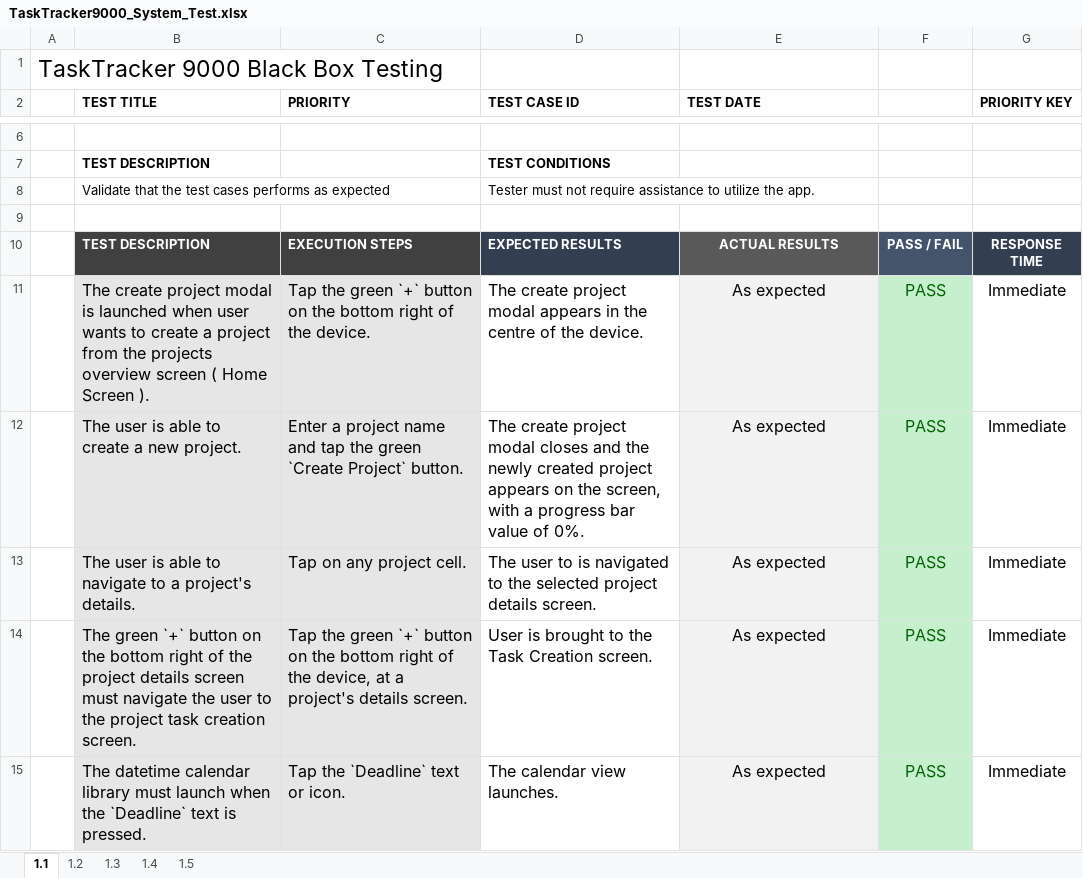
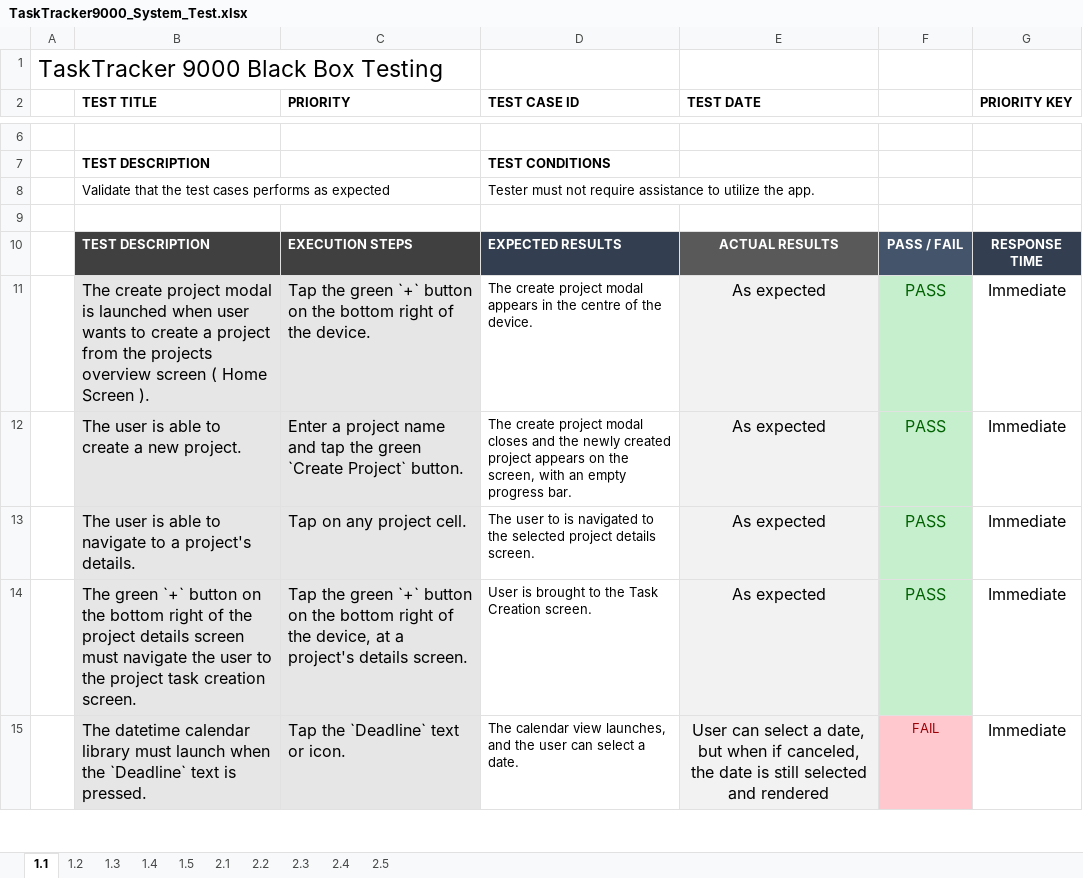
Before and after one commit to ShanTheShan/FYP, an Excel workbook: final report/TaskTracker9000_System_Test.xlsx, sheet 1.1, drawn as a sheet; only a part is shown, gaps mark what is left out; values as stored, in another font and other column widths than the file's, no borders; conditional formats not drawn; the diff covers the shown part only; the diff names each change by its address in the sheet, - before the commit and + after, or states it on an @@ line.

Commit message:
updated system test cases

```diff
--- a/final report/TaskTracker9000_System_Test.xlsx (sheet 1.1)
+++ b/final report/TaskTracker9000_System_Test.xlsx (sheet 1.1)
+sheet tab: 2.1
+sheet tab: 2.2
+sheet tab: 2.3
+sheet tab: 2.4
+sheet tab: 2.5
@@ D11:D15 text size: smaller @@
-D12 (TEST CASE ID): …screen, with a progress bar value of 0%.
+D12 (TEST CASE ID): …screen, with an empty progress bar.
-D15 (TEST CASE ID): The calendar view launches.
+D15 (TEST CASE ID): The calendar view launches, and the user can select a date.
-E15 (TEST DATE): As expected
+E15 (TEST DATE): User can select a date, but when if canceled, the date is still selected and rendered
-F15: PASS
+F15: FAIL
@@ F15 fill: #C6EFCE → #FFC7CE, text colour: #006100 → #9C0006, text size: smaller @@
```
Also changed, not shown: 3 added rows, 1 removed row, 8 edited cells and cell formats elsewhere in this sheet, sheet 1.3, sheet 1.4, sheet 1.5, sheet 1.2.
